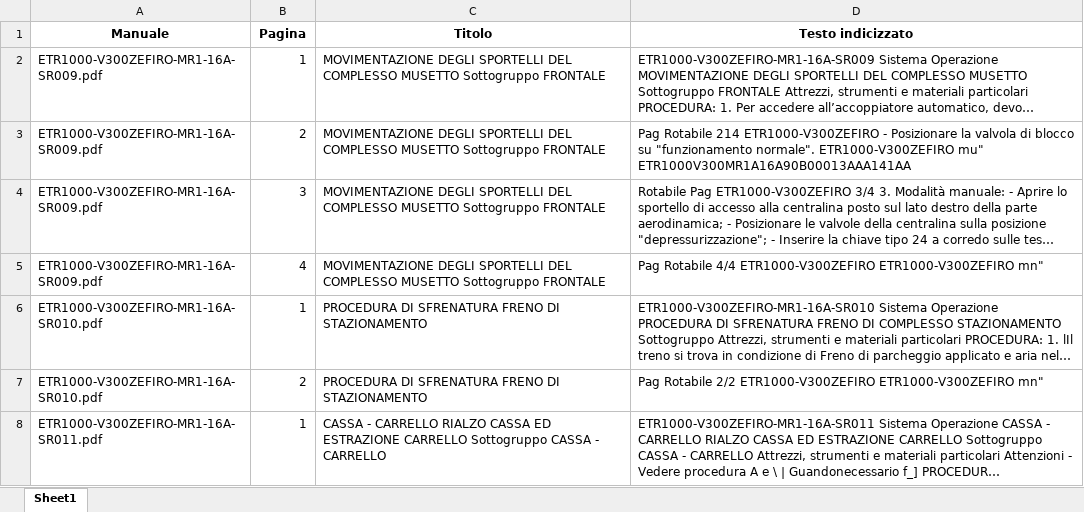
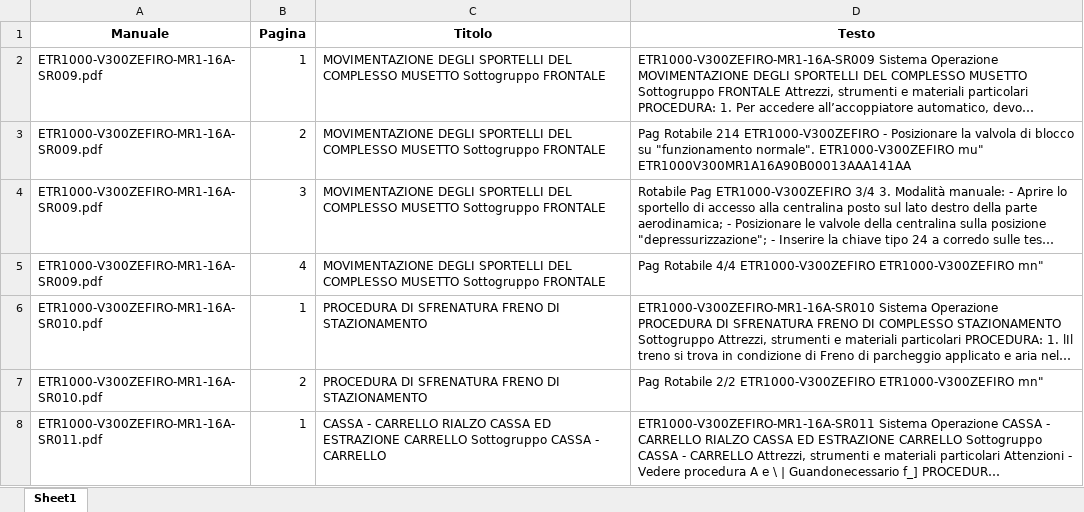
Before and after one commit to ivancolantuono/manutenzione-treni, an Excel workbook: schede_sr.xlsx, sheet Sheet1, drawn as a sheet; only a part is shown; long unchanged cells end in …; values as stored, in another font and other column widths than the file's, no borders; the diff names each change by its address in the sheet, - before the commit and + after, or states it on an @@ line.

Commit message:
Add files via upload

```diff
--- a/schede_sr.xlsx (sheet Sheet1)
+++ b/schede_sr.xlsx (sheet Sheet1)
-D1: Testo indicizzato
+D1: Testo
```
